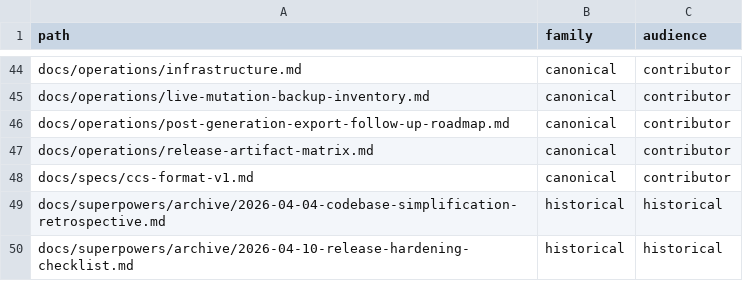
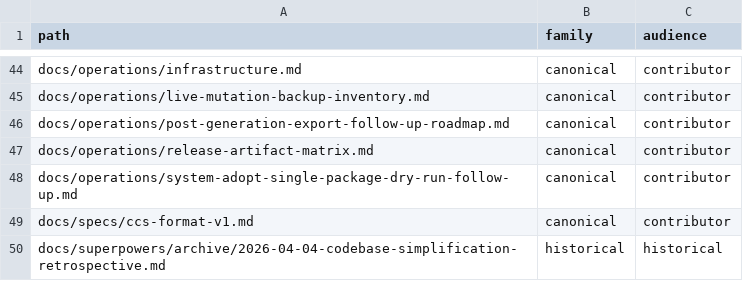
Before and after one commit to ConaryLabs/Conary, a TSV file: docs/superpowers/documentation-accuracy-audit-inventory.tsv, drawn as a sheet; only a part is shown, gaps mark what is left out; the shorter side is filled out with more unchanged rows; the diff names each change by its address in the sheet, - before the commit and + after, or states it on an @@ line.

```diff
--- a/docs/superpowers/documentation-accuracy-audit-inventory.tsv
+++ b/docs/superpowers/documentation-accuracy-audit-inventory.tsv
+row 48: docs/operations/system-adopt-single-package-dry-run-follow-up.md | canonical | contributor
```
Also changed, not shown: docs/superpowers/documentation-accuracy-audit-ledger.tsv, 3 other files.
